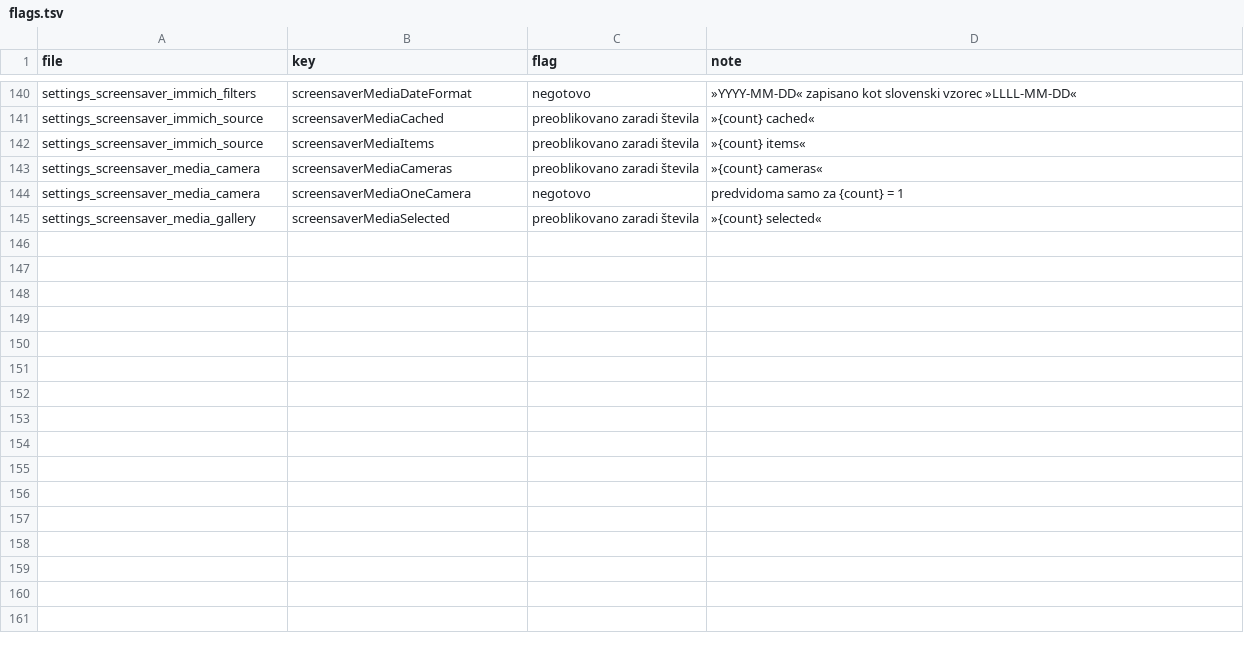
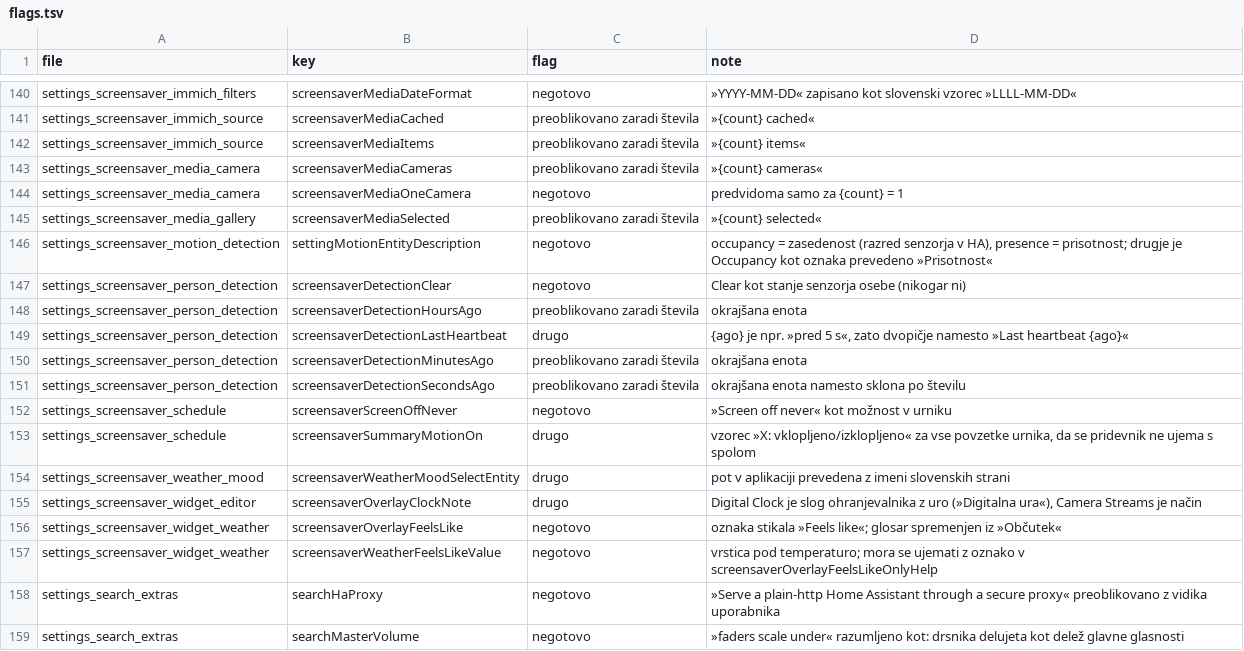
Before and after one commit to vednolacni/kiosk-satellite-localization, a TSV file: flags.tsv, drawn as a sheet; only a part is shown, gaps mark what is left out.

Commit message:
Record batch B13 progress, flags and glossary additions

```diff
--- a/flags.tsv
+++ b/flags.tsv
@@ -145 +145,15 @@ settings_screensaver_media_camera	screensaverMediaOneCamera	negotovo	predvidoma
 settings_screensaver_media_gallery	screensaverMediaSelected	preoblikovano zaradi števila	»{count} selected«
+settings_screensaver_motion_detection	settingMotionEntityDescription	negotovo	occupancy = zasedenost (razred senzorja v HA), presence = prisotnost; drugje je Occupancy kot oznaka prevedeno »Prisotnost«
+settings_screensaver_person_detection	screensaverDetectionClear	negotovo	Clear kot stanje senzorja osebe (nikogar ni)
+settings_screensaver_person_detection	screensaverDetectionHoursAgo	preoblikovano zaradi števila	okrajšana enota
+settings_screensaver_person_detection	screensaverDetectionLastHeartbeat	drugo	{ago} je npr. »pred 5 s«, zato dvopičje namesto »Last heartbeat {ago}«
+settings_screensaver_person_detection	screensaverDetectionMinutesAgo	preoblikovano zaradi števila	okrajšana enota
+settings_screensaver_person_detection	screensaverDetectionSecondsAgo	preoblikovano zaradi števila	okrajšana enota namesto sklona po številu
+settings_screensaver_schedule	screensaverScreenOffNever	negotovo	»Screen off never« kot možnost v urniku
+settings_screensaver_schedule	screensaverSummaryMotionOn	drugo	vzorec »X: vklopljeno/izklopljeno« za vse povzetke urnika, da se pridevnik ne ujema s spolom
+settings_screensaver_weather_mood	screensaverWeatherMoodSelectEntity	drugo	pot v aplikaciji prevedena z imeni slovenskih strani
+settings_screensaver_widget_editor	screensaverOverlayClockNote	drugo	Digital Clock je slog ohranjevalnika z uro (»Digitalna ura«), Camera Streams je način
+settings_screensaver_widget_weather	screensaverOverlayFeelsLike	negotovo	oznaka stikala »Feels like«; glosar spremenjen iz »Občutek«
+settings_screensaver_widget_weather	screensaverWeatherFeelsLikeValue	negotovo	vrstica pod temperaturo; mora se ujemati z oznako v screensaverOverlayFeelsLikeOnlyHelp
+settings_search_extras	searchHaProxy	negotovo	»Serve a plain-http Home Assistant through a secure proxy« preoblikovano z vidika uporabnika
+settings_search_extras	searchMasterVolume	negotovo	»faders scale under« razumljeno kot: drsnika delujeta kot delež glavne glasnosti
```
Also changed, not shown: 2 other files.
